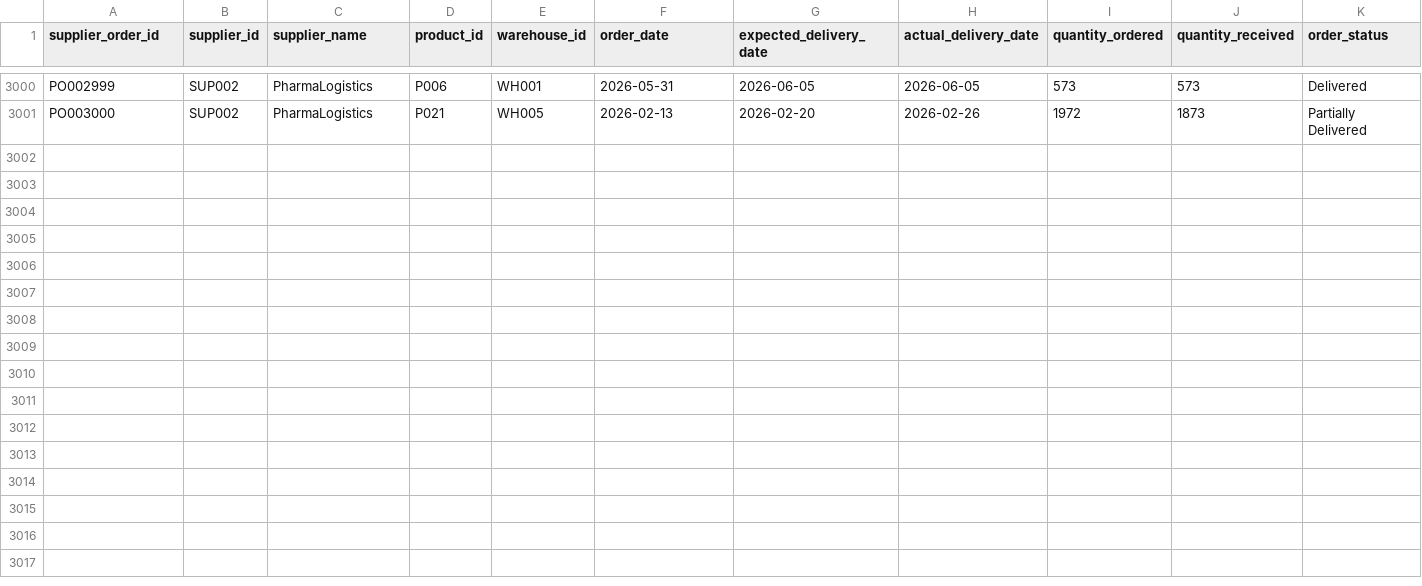
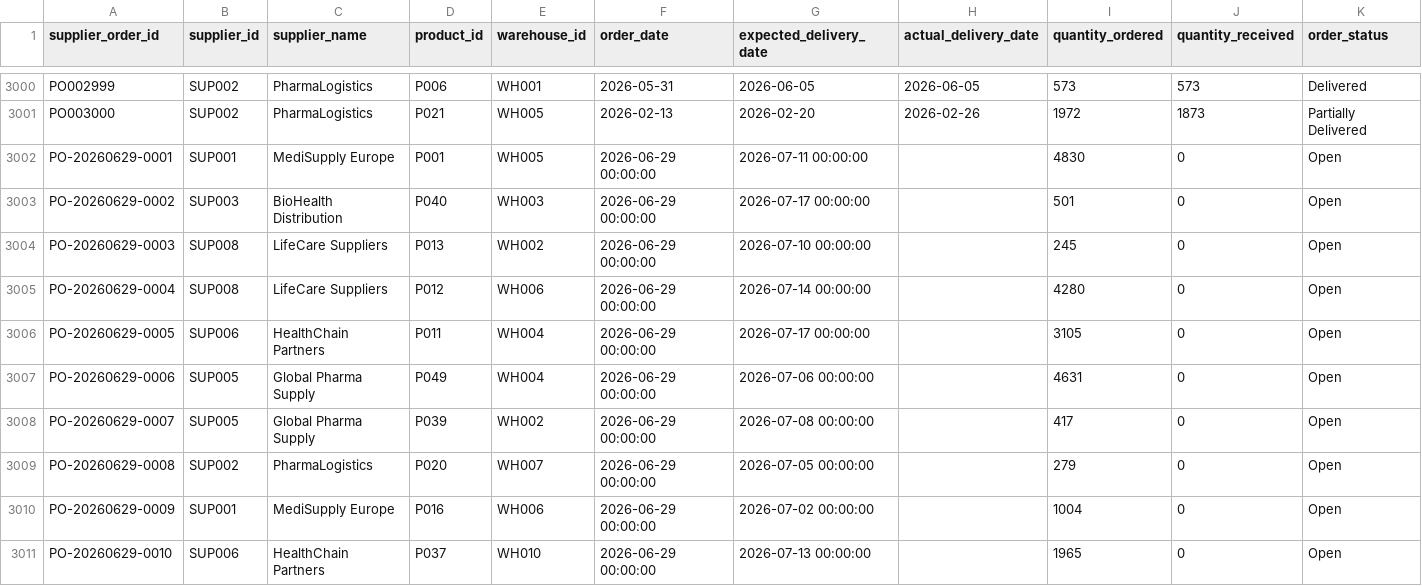
Before and after one commit to phanie365/pharma-supply-chain-analytics, a CSV file: Data/raw/supplier_orders.csv, drawn as a sheet; only a part is shown, gaps mark what is left out; the diff names each change by its address in the sheet, - before the commit and + after, or states it on an @@ line.

```diff
--- a/Data/raw/supplier_orders.csv
+++ b/Data/raw/supplier_orders.csv
+row 3002: PO-20260629-0001 | SUP001 | MediSupply Europe | P001 | WH005 | 2026-06-29 00:00:00 | 2026-07-11 00:00:00 |  | 4830 | 0 | Open
+row 3003: PO-20260629-0002 | SUP003 | BioHealth Distribution | P040 | WH003 | 2026-06-29 00:00:00 | 2026-07-17 00:00:00 |  | 501 | 0 | Open
+row 3004: PO-20260629-0003 | SUP008 | LifeCare Suppliers | P013 | WH002 | 2026-06-29 00:00:00 | 2026-07-10 00:00:00 |  | 245 | 0 | Open
+row 3005: PO-20260629-0004 | SUP008 | LifeCare Suppliers | P012 | WH006 | 2026-06-29 00:00:00 | 2026-07-14 00:00:00 |  | 4280 | 0 | Open
+row 3006: PO-20260629-0005 | SUP006 | HealthChain Partners | P011 | WH004 | 2026-06-29 00:00:00 | 2026-07-17 00:00:00 |  | 3105 | 0 | Open
+row 3007: PO-20260629-0006 | SUP005 | Global Pharma Supply | P049 | WH004 | 2026-06-29 00:00:00 | 2026-07-06 00:00:00 |  | 4631 | 0 | Open
+row 3008: PO-20260629-0007 | SUP005 | Global Pharma Supply | P039 | WH002 | 2026-06-29 00:00:00 | 2026-07-08 00:00:00 |  | 417 | 0 | Open
+row 3009: PO-20260629-0008 | SUP002 | PharmaLogistics | P020 | WH007 | 2026-06-29 00:00:00 | 2026-07-05 00:00:00 |  | 279 | 0 | Open
+row 3010: PO-20260629-0009 | SUP001 | MediSupply Europe | P016 | WH006 | 2026-06-29 00:00:00 | 2026-07-02 00:00:00 |  | 1004 | 0 | Open
+row 3011: PO-20260629-0010 | SUP006 | HealthChain Partners | P037 | WH010 | 2026-06-29 00:00:00 | 2026-07-13 00:00:00 |  | 1965 | 0 | Open
```
Also changed, not shown: Data/raw/inventory.csv, Data/raw/sales_orders.csv, 5 other files.
